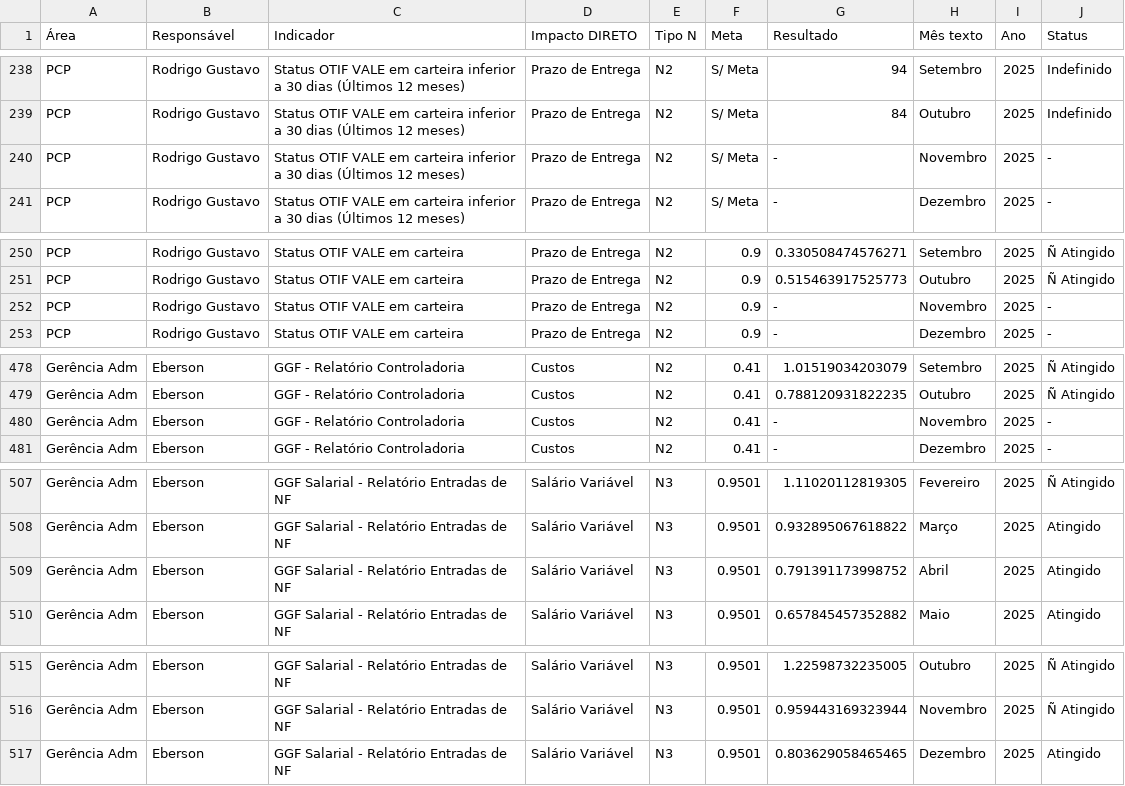
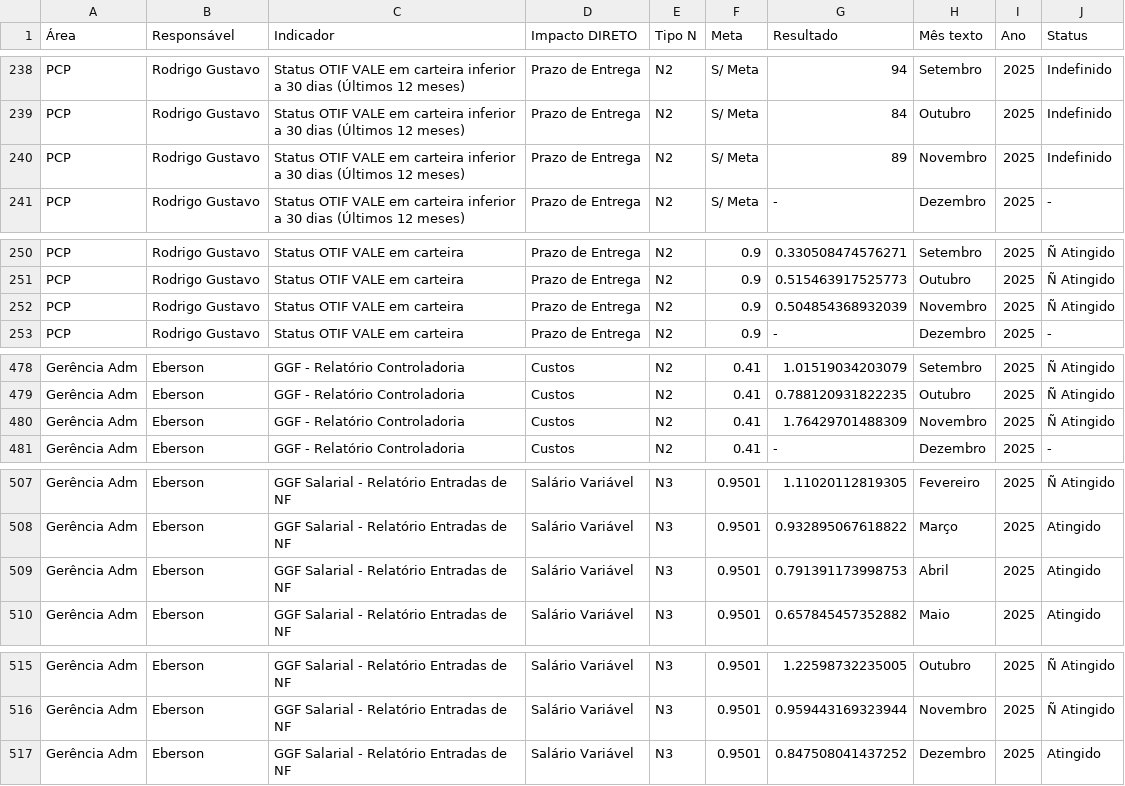
Before and after one commit to SGIBIZA/Painel-de-Metas-BIZA, a CSV file: base_n3.csv, drawn as a sheet; only a part is shown, gaps mark what is left out.

```diff
--- a/base_n3.csv
+++ b/base_n3.csv
@@ -239,3 +239,3 @@ PCP;Rodrigo Gustavo;Status OTIF VALE em carteira inferior a 30 dias (Últimos 12
 PCP;Rodrigo Gustavo;Status OTIF VALE em carteira inferior a 30 dias (Últimos 12 meses);Prazo de Entrega;N2;S/ Meta;84;Outubro;2025;Indefinido;
-PCP;Rodrigo Gustavo;Status OTIF VALE em carteira inferior a 30 dias (Últimos 12 meses);Prazo de Entrega;N2;S/ Meta;-;Novembro;2025;-;
+PCP;Rodrigo Gustavo;Status OTIF VALE em carteira inferior a 30 dias (Últimos 12 meses);Prazo de Entrega;N2;S/ Meta;89;Novembro;2025;Indefinido;
 PCP;Rodrigo Gustavo;Status OTIF VALE em carteira inferior a 30 dias (Últimos 12 meses);Prazo de Entrega;N2;S/ Meta;-;Dezembro;2025;-;
@@ -251,3 +251,3 @@ PCP;Rodrigo Gustavo;Status OTIF VALE em carteira;Prazo de Entrega;N2;0.9;0.33050
 PCP;Rodrigo Gustavo;Status OTIF VALE em carteira;Prazo de Entrega;N2;0.9;0.515463917525773;Outubro;2025;Ñ Atingido;
-PCP;Rodrigo Gustavo;Status OTIF VALE em carteira;Prazo de Entrega;N2;0.9;-;Novembro;2025;-;
+PCP;Rodrigo Gustavo;Status OTIF VALE em carteira;Prazo de Entrega;N2;0.9;0.504854368932039;Novembro;2025;Ñ Atingido;
 PCP;Rodrigo Gustavo;Status OTIF VALE em carteira;Prazo de Entrega;N2;0.9;-;Dezembro;2025;-;
@@ -479,3 +479,3 @@ Gerência Adm;Eberson;GGF - Relatório Controladoria;Custos;N2;0.41;1.0151903420
 Gerência Adm;Eberson;GGF - Relatório Controladoria;Custos;N2;0.41;0.788120931822235;Outubro;2025;Ñ Atingido;
-Gerência Adm;Eberson;GGF - Relatório Controladoria;Custos;N2;0.41;-;Novembro;2025;-;
+Gerência Adm;Eberson;GGF - Relatório Controladoria;Custos;N2;0.41;1.76429701488309;Novembro;2025;Ñ Atingido;
 Gerência Adm;Eberson;GGF - Relatório Controladoria;Custos;N2;0.41;-;Dezembro;2025;-;
@@ -508,3 +508,3 @@ Gerência Adm;Eberson;GGF Salarial - Relatório Entradas de NF;Salário Variáve
 Gerência Adm;Eberson;GGF Salarial - Relatório Entradas de NF;Salário Variável;N3;0.9501;0.932895067618822;Março;2025;Atingido;
-Gerência Adm;Eberson;GGF Salarial - Relatório Entradas de NF;Salário Variável;N3;0.9501;0.791391173998752;Abril;2025;Atingido;
+Gerência Adm;Eberson;GGF Salarial - Relatório Entradas de NF;Salário Variável;N3;0.9501;0.791391173998753;Abril;2025;Atingido;
 Gerência Adm;Eberson;GGF Salarial - Relatório Entradas de NF;Salário Variável;N3;0.9501;0.657845457352882;Maio;2025;Atingido;
@@ -516,2 +516,2 @@ Gerência Adm;Eberson;GGF Salarial - Relatório Entradas de NF;Salário Variáve
 Gerência Adm;Eberson;GGF Salarial - Relatório Entradas de NF;Salário Variável;N3;0.9501;0.959443169323944;Novembro;2025;Ñ Atingido;
-Gerência Adm;Eberson;GGF Salarial - Relatório Entradas de NF;Salário Variável;N3;0.9501;0.803629058465465;Dezembro;2025;Atingido;
+Gerência Adm;Eberson;GGF Salarial - Relatório Entradas de NF;Salário Variável;N3;0.9501;0.847508041437252;Dezembro;2025;Atingido;
```
Also changed, not shown: Painel_metas_BIZA.csv.
